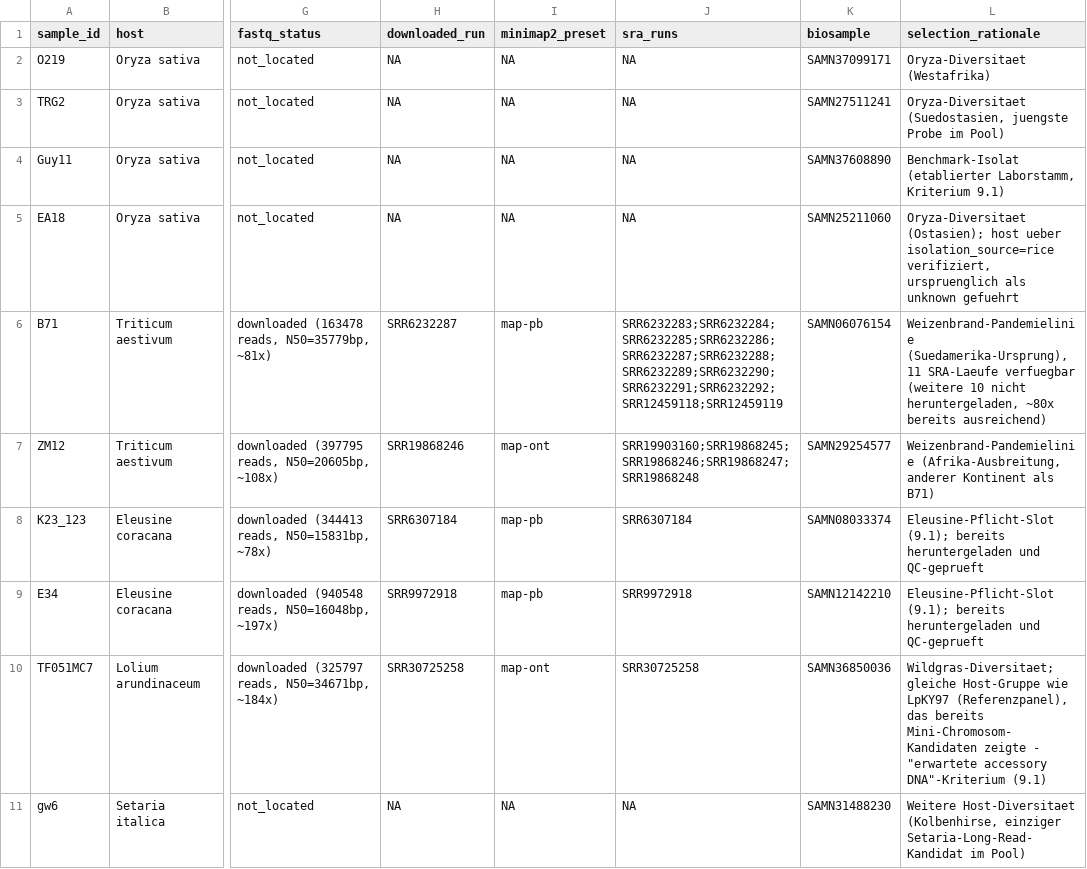
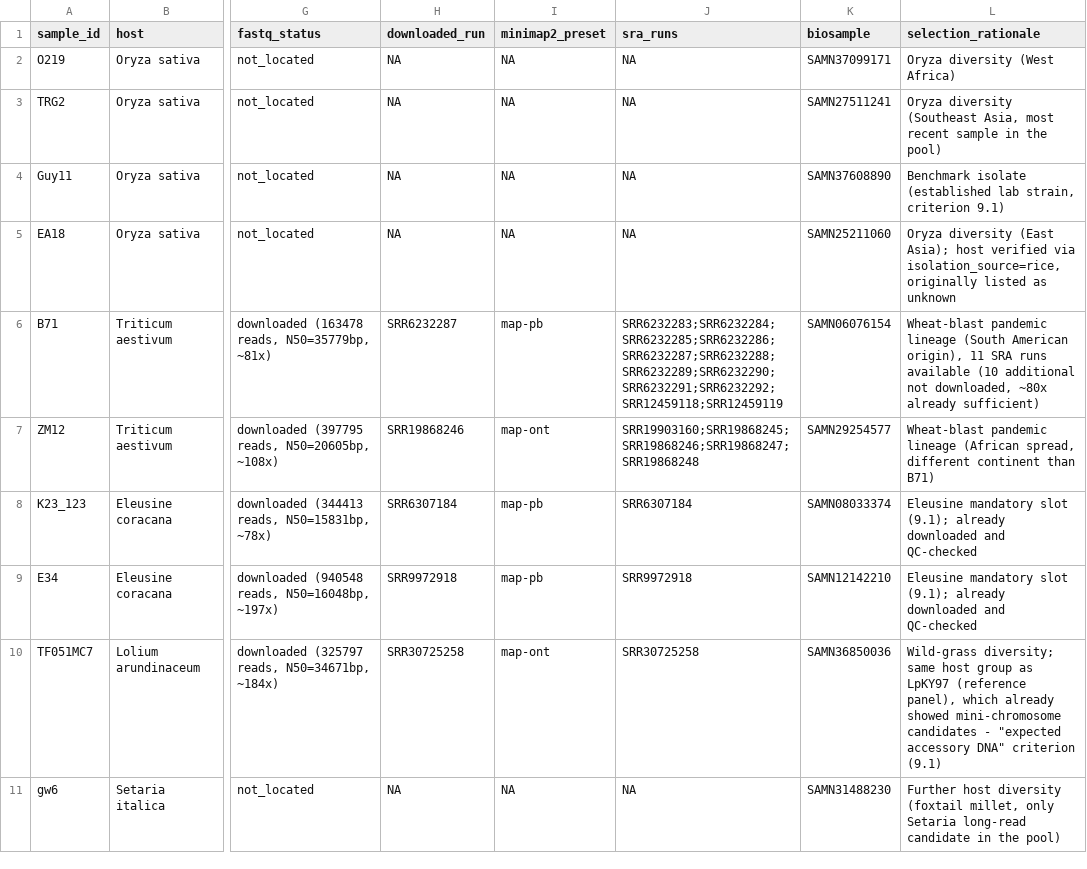
Before and after one commit to FiveFingerLeave/HGT-Detection-POC, a TSV file: magnaporthe_multiref_pav/config/samples.tsv, drawn as a sheet; only a part is shown, gaps mark what is left out; the diff names each change by its address in the sheet, - before the commit and + after, or states it on an @@ line.

Commit message:
Translate remaining German comments in code/config/data files

```diff
--- a/magnaporthe_multiref_pav/config/samples.tsv
+++ b/magnaporthe_multiref_pav/config/samples.tsv
-L2 (selection_rationale): Oryza-Diversitaet (Westafrika)
+L2 (selection_rationale): Oryza diversity (West Africa)
-L3 (selection_rationale): Oryza-Diversitaet (Suedostasien, juengste Probe im Pool)
+L3 (selection_rationale): Oryza diversity (Southeast Asia, most recent sample in the pool)
-L4 (selection_rationale): Benchmark-Isolat (etablierter Laborstamm, Kriterium 9.1)
+L4 (selection_rationale): Benchmark isolate (established lab strain, criterion 9.1)
-L5 (selection_rationale): Oryza-Diversitaet (Ostasien); host ueber isolation_source=rice verifiziert, urspruenglich als unknown gefuehrt
+L5 (selection_rationale): Oryza diversity (East Asia); host verified via isolation_source=rice, originally listed as unknown
-L6 (selection_rationale): Weizenbrand-Pandemielinie (Suedamerika-Ursprung), 11 SRA-Laeufe verfuegbar (weitere 10 nicht heruntergeladen, ~80x bereits ausreichend)
+L6 (selection_rationale): Wheat-blast pandemic lineage (South American origin), 11 SRA runs available (10 additional not downloaded, ~80x already sufficient)
-L7 (selection_rationale): Weizenbrand-Pandemielinie (Afrika-Ausbreitung, anderer Kontinent als B71)
+L7 (selection_rationale): Wheat-blast pandemic lineage (African spread, different continent than B71)
-L8:L9 (selection_rationale): Eleusine-Pflicht-Slot (9.1); bereits heruntergeladen und QC-geprueft
+L8:L9 (selection_rationale): Eleusine mandatory slot (9.1); already downloaded and QC-checked
-L10 (selection_rationale): Wildgras-Diversitaet; gleiche Host-Gruppe wie LpKY97 (Referenzpanel), das bereits Mini-Chromosom-Kandidaten zeigte - "erwartete accessory DNA"-Kriterium (9.1)
+L10 (selection_rationale): Wild-grass diversity; same host group as LpKY97 (reference panel), which already showed mini-chromosome candidates - "expected accessory DNA" criterion (9.1)
-L11 (selection_rationale): Weitere Host-Diversitaet (Kolbenhirse, einziger Setaria-Long-Read-Kandidat im Pool)
+L11 (selection_rationale): Further host diversity (foxtail millet, only Setaria long-read candidate in the pool)
```
Also changed, not shown: poc_hgt_starships/00_data/host_diversity_summary.tsv, 21 other files.
